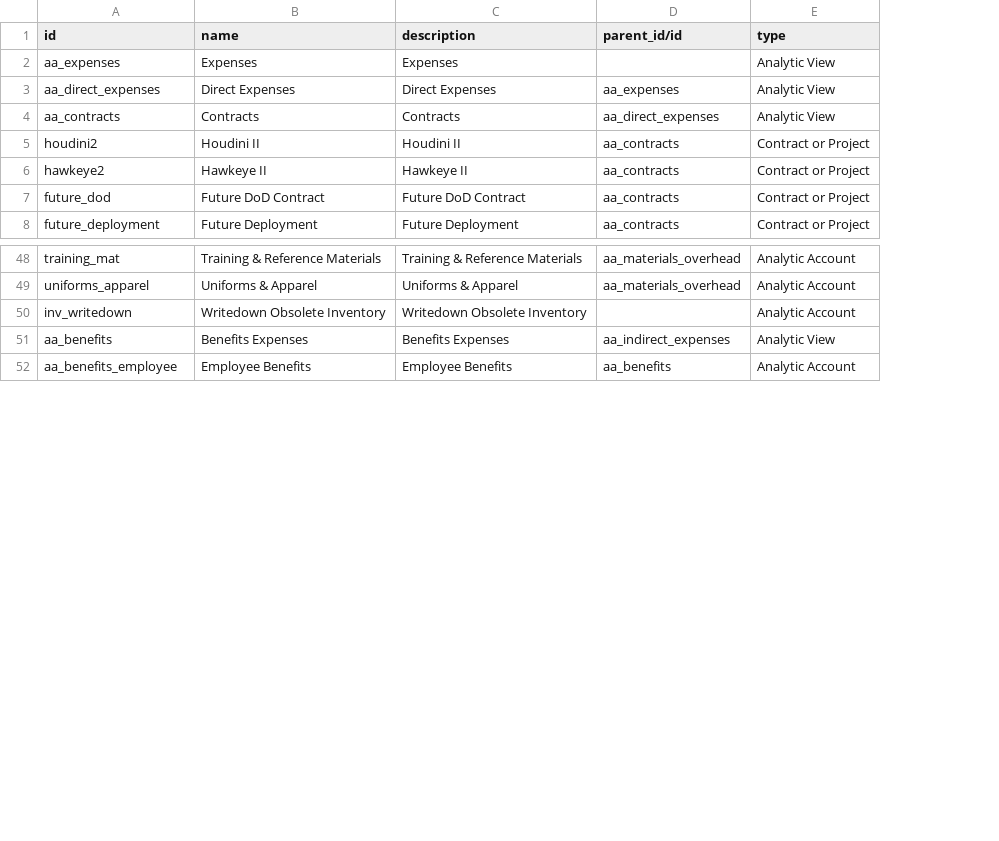
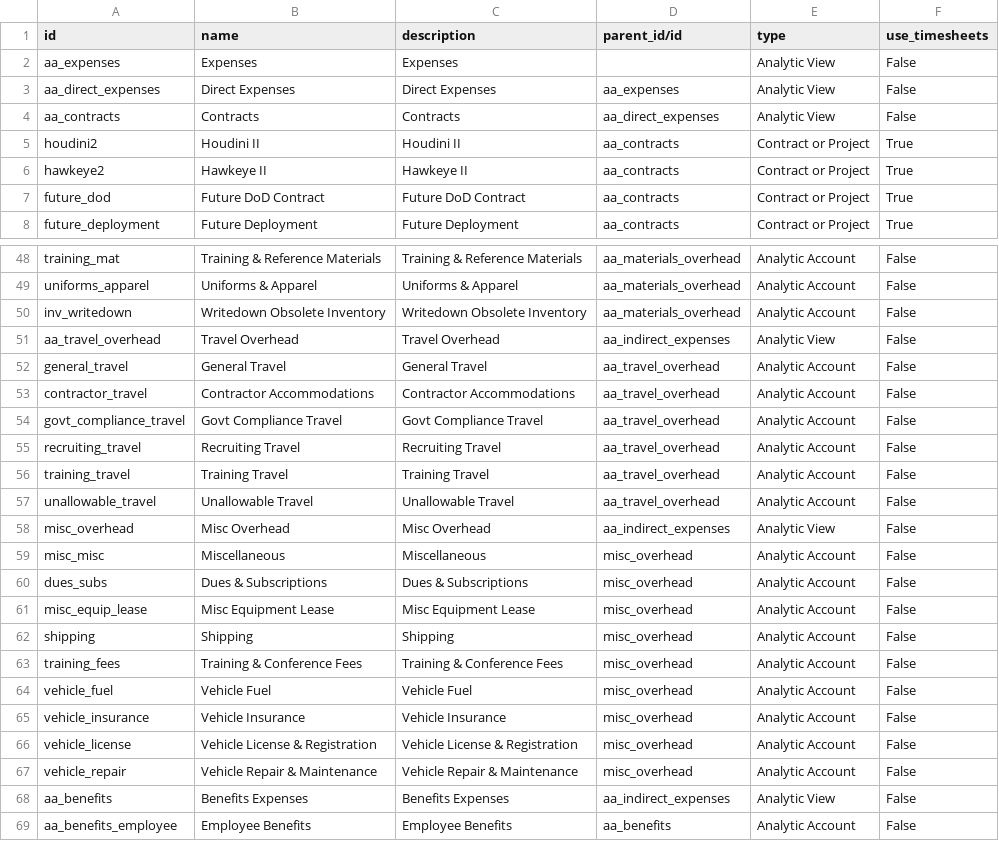
Before and after one commit to benrolsen/openerp-custom-addons, a CSV file: imsar_accounting/account.analytic.account.csv, drawn as a sheet; only a part is shown, gaps mark what is left out; the diff names each change by its address in the sheet, - before the commit and + after, or states it on an @@ line.

```diff
--- a/imsar_accounting/account.analytic.account.csv
+++ b/imsar_accounting/account.analytic.account.csv
+column F (use_timesheets), rows 2-8: False | False | False | True | True | True | True; rows 48-50: all False; rows 68-69: False | False
-D50 (parent_id/id): (empty)
+D50 (parent_id/id): aa_materials_overhead
+row 51: aa_travel_overhead | Travel Overhead | Travel Overhead | aa_indirect_expenses | Analytic View | False
+row 52: general_travel | General Travel | General Travel | aa_travel_overhead | Analytic Account | False
+row 53: contractor_travel | Contractor Accommodations | Contractor Accommodations | aa_travel_overhead | Analytic Account | False
+row 54: govt_compliance_travel | Govt Compliance Travel | Govt Compliance Travel | aa_travel_overhead | Analytic Account | False
+row 55: recruiting_travel | Recruiting Travel | Recruiting Travel | aa_travel_overhead | Analytic Account | False
+row 56: training_travel | Training Travel | Training Travel | aa_travel_overhead | Analytic Account | False
+row 57: unallowable_travel | Unallowable Travel | Unallowable Travel | aa_travel_overhead | Analytic Account | False
+row 58: misc_overhead | Misc Overhead | Misc Overhead | aa_indirect_expenses | Analytic View | False
+row 59: misc_misc | Miscellaneous | Miscellaneous | misc_overhead | Analytic Account | False
+row 60: dues_subs | Dues & Subscriptions | Dues & Subscriptions | misc_overhead | Analytic Account | False
+row 61: misc_equip_lease | Misc Equipment Lease | Misc Equipment Lease | misc_overhead | Analytic Account | False
+row 62: shipping | Shipping | Shipping | misc_overhead | Analytic Account | False
+row 63: training_fees | Training & Conference Fees | Training & Conference Fees | misc_overhead | Analytic Account | False
+row 64: vehicle_fuel | Vehicle Fuel | Vehicle Fuel | misc_overhead | Analytic Account | False
+row 65: vehicle_insurance | Vehicle Insurance | Vehicle Insurance | misc_overhead | Analytic Account | False
+row 66: vehicle_license | Vehicle License & Registration | Vehicle License & Registration | misc_overhead | Analytic Account | False
+row 67: vehicle_repair | Vehicle Repair & Maintenance | Vehicle Repair & Maintenance | misc_overhead | Analytic Account | False
```
Also changed, not shown: imsar_accounting/account.account.csv, imsar_demo_data/account.routing.line.csv, 13 other files.
